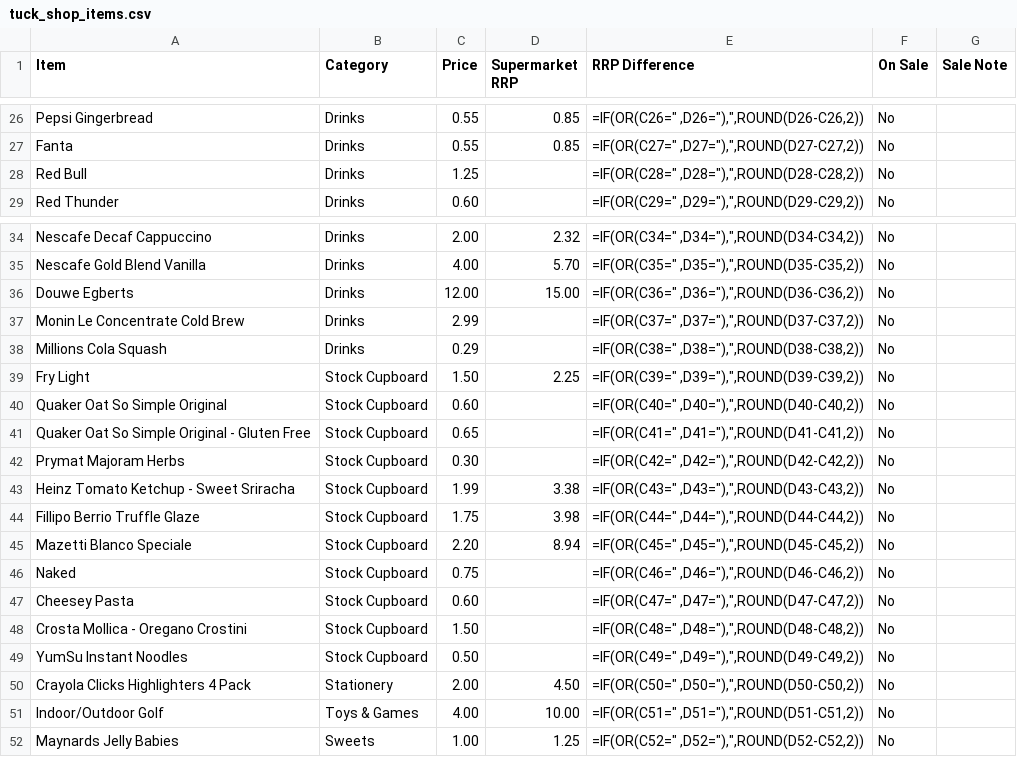
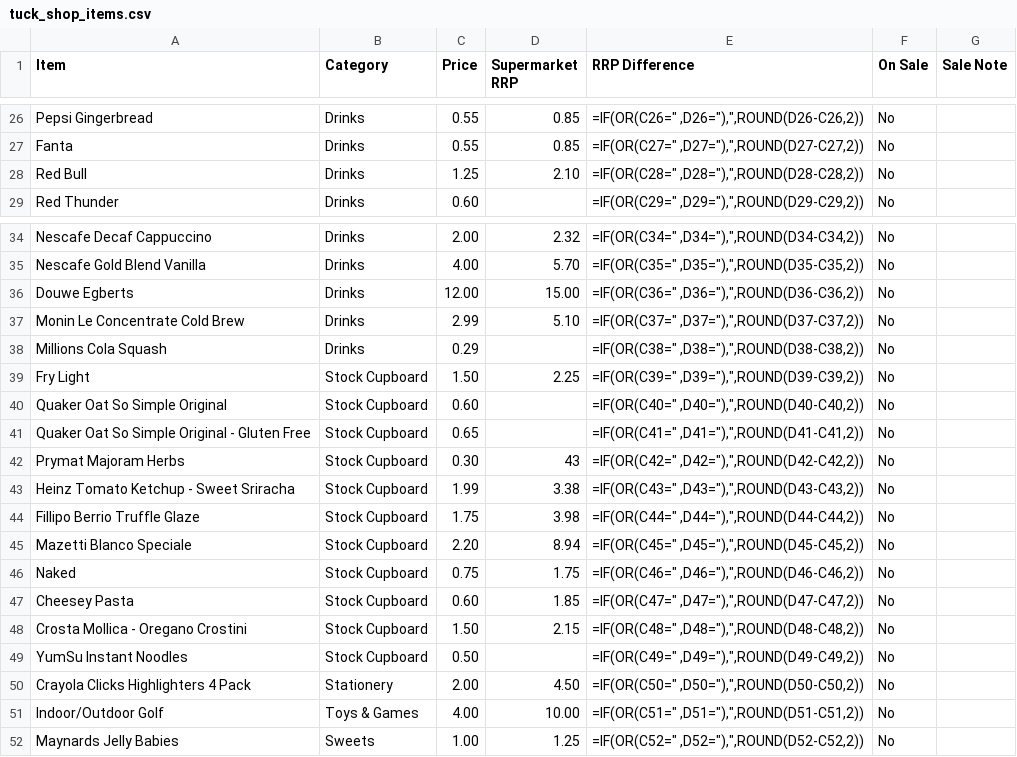
Before and after one commit to deanoooh/Tuck-Shop, a CSV file: tuck_shop_items.csv, drawn as a sheet; only a part is shown, gaps mark what is left out; the diff covers the shown part only.

```diff
--- a/tuck_shop_items.csv
+++ b/tuck_shop_items.csv
@@ -27,3 +27,3 @@ Pepsi Gingerbread,Drinks,0.55,0.85,"=IF(OR(C26="" ,D26=""),"",ROUND(D26-C26,2))"
 Fanta,Drinks,0.55,0.85,"=IF(OR(C27="" ,D27=""),"",ROUND(D27-C27,2))",No,
-Red Bull,Drinks,1.25,,"=IF(OR(C28="" ,D28=""),"",ROUND(D28-C28,2))",No,
+Red Bull,Drinks,1.25,2.10,"=IF(OR(C28="" ,D28=""),"",ROUND(D28-C28,2))",No,
 Red Thunder,Drinks,0.60,,"=IF(OR(C29="" ,D29=""),"",ROUND(D29-C29,2))",No,
@@ -36,3 +36,3 @@ Nescafe Gold Blend Vanilla,Drinks,4.00,5.70,"=IF(OR(C35="" ,D35=""),"",ROUND(D35
 Douwe Egberts,Drinks,12.00,15.00,"=IF(OR(C36="" ,D36=""),"",ROUND(D36-C36,2))",No,
-Monin Le Concentrate Cold Brew,Drinks,2.99,,"=IF(OR(C37="" ,D37=""),"",ROUND(D37-C37,2))",No,
+Monin Le Concentrate Cold Brew,Drinks,2.99,5.10,"=IF(OR(C37="" ,D37=""),"",ROUND(D37-C37,2))",No,
 Millions Cola Squash,Drinks,0.29,,"=IF(OR(C38="" ,D38=""),"",ROUND(D38-C38,2))",No,
@@ -41,3 +41,3 @@ Quaker Oat So Simple Original,Stock Cupboard,0.60,,"=IF(OR(C40="" ,D40=""),"",RO
 Quaker Oat So Simple Original - Gluten Free,Stock Cupboard,0.65,,"=IF(OR(C41="" ,D41=""),"",ROUND(D41-C41,2))",No,
-Prymat Majoram Herbs,Stock Cupboard,0.30,,"=IF(OR(C42="" ,D42=""),"",ROUND(D42-C42,2))",No,
+Prymat Majoram Herbs,Stock Cupboard,0.30,43,"=IF(OR(C42="" ,D42=""),"",ROUND(D42-C42,2))",No,
 Heinz Tomato Ketchup - Sweet Sriracha,Stock Cupboard,1.99,3.38,"=IF(OR(C43="" ,D43=""),"",ROUND(D43-C43,2))",No,
@@ -45,5 +45,5 @@ Fillipo Berrio Truffle Glaze,Stock Cupboard,1.75,3.98,"=IF(OR(C44="" ,D44=""),""
 Mazetti Blanco Speciale,Stock Cupboard,2.20,8.94,"=IF(OR(C45="" ,D45=""),"",ROUND(D45-C45,2))",No,
-Naked,Stock Cupboard,0.75,,"=IF(OR(C46="" ,D46=""),"",ROUND(D46-C46,2))",No,
-Cheesey Pasta,Stock Cupboard,0.60,,"=IF(OR(C47="" ,D47=""),"",ROUND(D47-C47,2))",No,
-Crosta Mollica - Oregano Crostini,Stock Cupboard,1.50,,"=IF(OR(C48="" ,D48=""),"",ROUND(D48-C48,2))",No,
+Naked,Stock Cupboard,0.75,1.75,"=IF(OR(C46="" ,D46=""),"",ROUND(D46-C46,2))",No,
+Cheesey Pasta,Stock Cupboard,0.60,1.85,"=IF(OR(C47="" ,D47=""),"",ROUND(D47-C47,2))",No,
+Crosta Mollica - Oregano Crostini,Stock Cupboard,1.50,2.15,"=IF(OR(C48="" ,D48=""),"",ROUND(D48-C48,2))",No,
 YumSu Instant Noodles,Stock Cupboard,0.50,,"=IF(OR(C49="" ,D49=""),"",ROUND(D49-C49,2))",No,
```
Also changed, not shown: 4 added rows and 10 edited cells elsewhere in this file.
